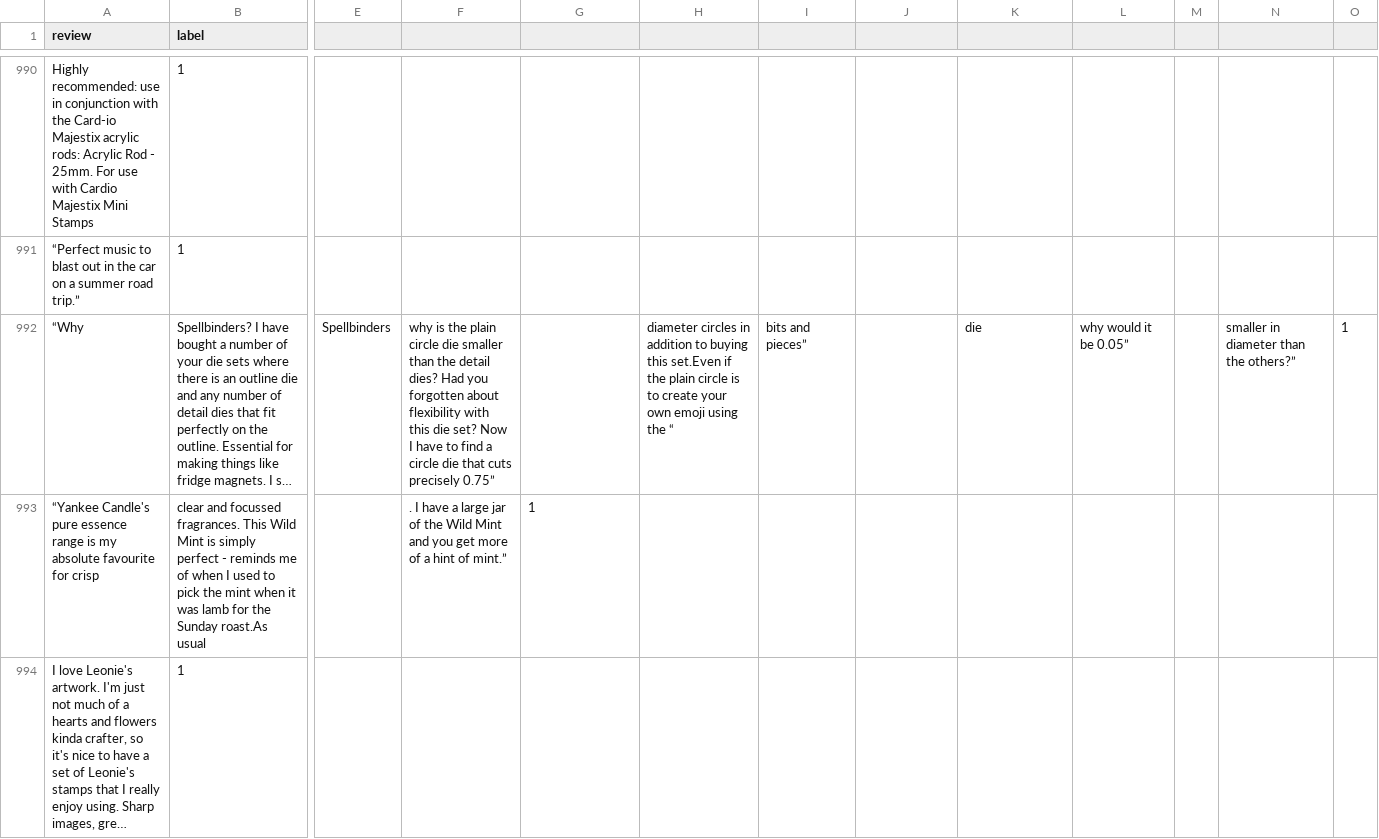
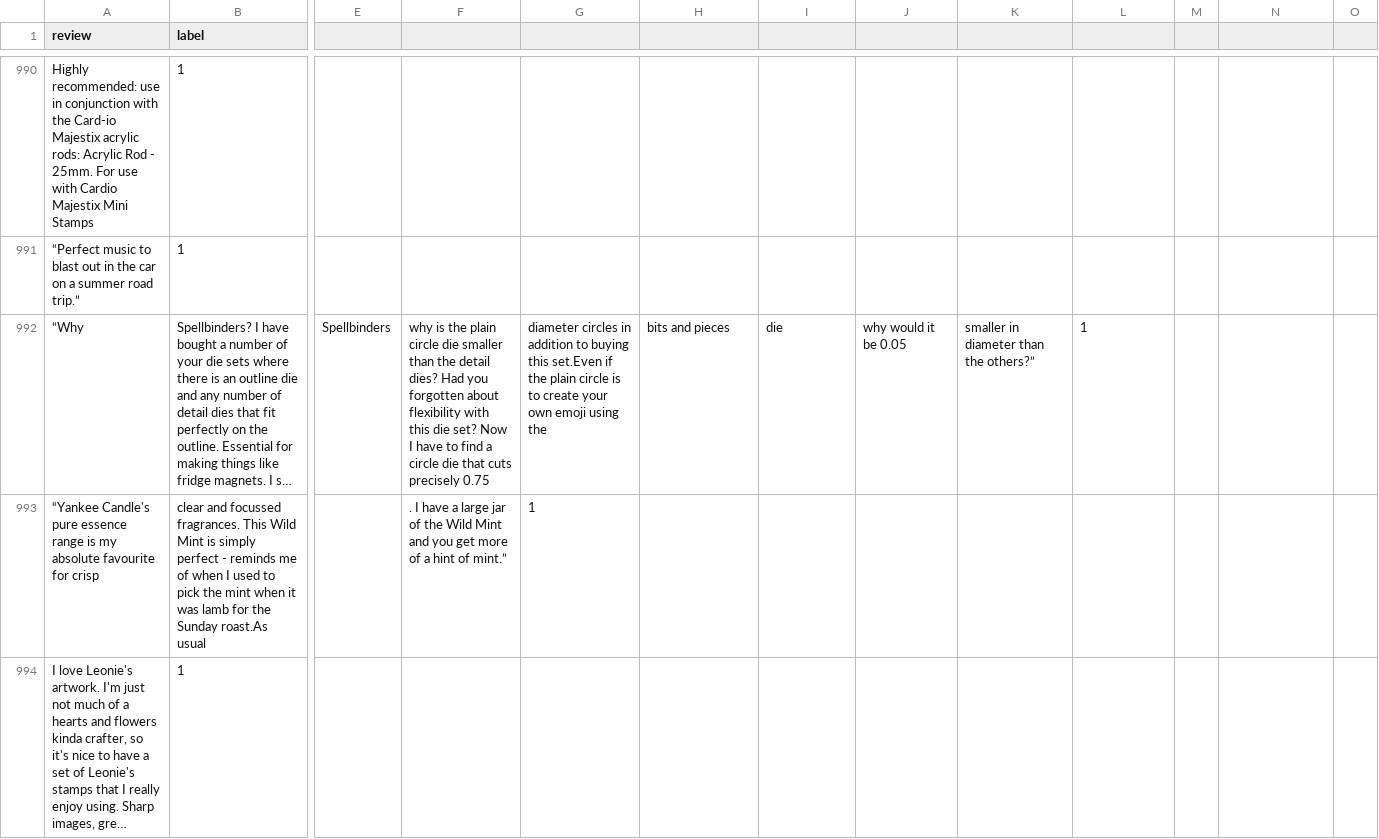
Before and after one commit to SuneetR/fake_review_detector, a CSV file: reviews.csv, drawn as a sheet; only a part is shown, gaps mark what is left out; long unchanged cells end in …; the diff covers the shown part only; the diff names each change by its address in the sheet, - before the commit and + after, or states it on an @@ line.

Commit message:
Update reviews.csv

```diff
--- a/reviews.csv
+++ b/reviews.csv
-F992: …cuts precisely 0.75”
+F992: …cuts precisely 0.75
-G992: (empty)
+G992: diameter circles in addition to buying this set.Even if the plain circle is to create your own emoji using the
-H992: diameter circles in addition to buying this set.Even if the plain circle is to create your own emoji using the “
+H992: bits and pieces
-I992: bits and pieces”
+I992: die
-J992: (empty)
+J992: why would it be 0.05
-K992: die
+K992: smaller in diameter than the others?”
-L992: why would it be 0.05”
+L992: 1
-N992: smaller in diameter than the others?”
+N992: (empty)
-O992: 1
+O992: (empty)
```
Also changed, not shown: 1 added row elsewhere in this file.
